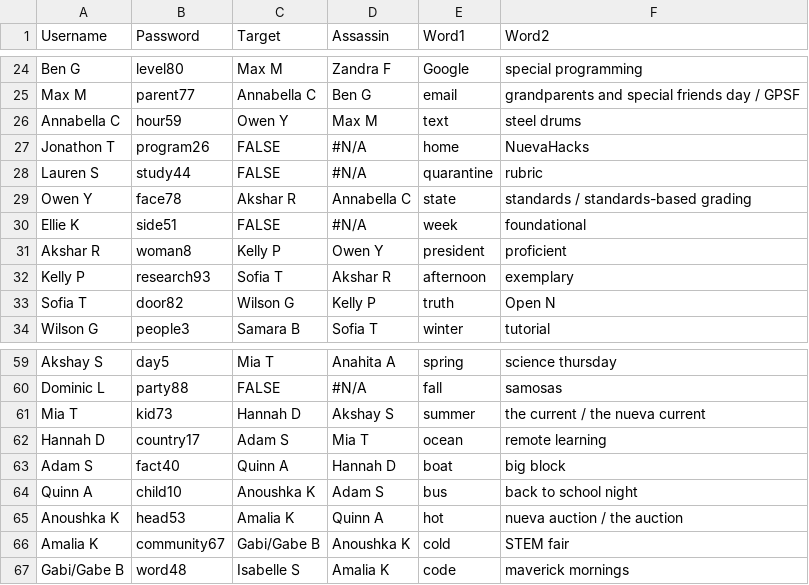
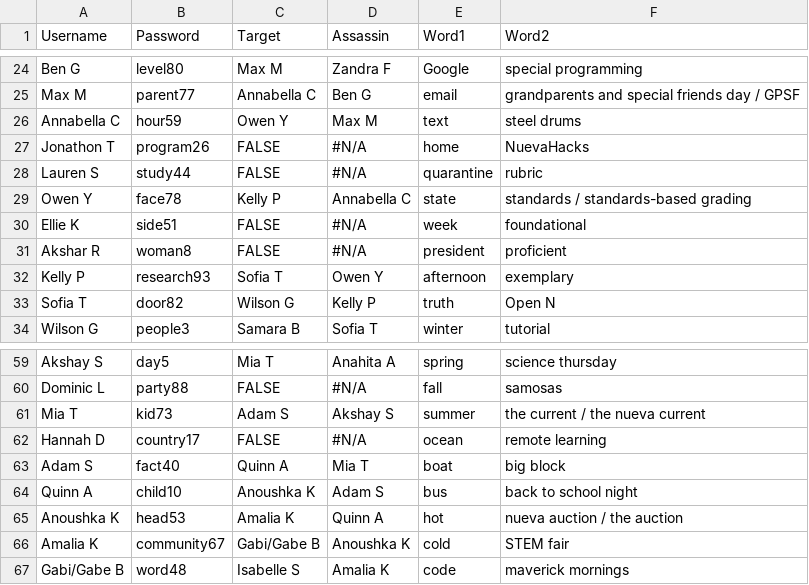
Before and after one commit to yrafalin/TelegramBots, a CSV file: BlammoBot/BlammoBotSheet.csv, drawn as a sheet; only a part is shown, gaps mark what is left out.

Commit message:
Update 12.9.20

```diff
--- a/BlammoBot/BlammoBotSheet.csv
+++ b/BlammoBot/BlammoBotSheet.csv
@@ -28,6 +28,6 @@ Jonathon T,program26,FALSE,#N/A,home,NuevaHacks
 Lauren S,study44,FALSE,#N/A,quarantine,rubric
-Owen Y,face78,Akshar R,Annabella C,state,standards / standards-based grading
+Owen Y,face78,Kelly P,Annabella C,state,standards / standards-based grading
 Ellie K,side51,FALSE,#N/A,week,foundational
-Akshar R,woman8,Kelly P,Owen Y,president,proficient
-Kelly P,research93,Sofia T,Akshar R,afternoon,exemplary
+Akshar R,woman8,FALSE,#N/A,president,proficient
+Kelly P,research93,Sofia T,Owen Y,afternoon,exemplary
 Sofia T,door82,Wilson G,Kelly P,truth,Open N
@@ -60,5 +60,5 @@ Akshay S,day5,Mia T,Anahita A,spring,science thursday
 Dominic L,party88,FALSE,#N/A,fall,samosas
-Mia T,kid73,Hannah D,Akshay S,summer,the current / the nueva current
-Hannah D,country17,Adam S,Mia T,ocean,remote learning
-Adam S,fact40,Quinn A,Hannah D,boat,big block
+Mia T,kid73,Adam S,Akshay S,summer,the current / the nueva current
+Hannah D,country17,FALSE,#N/A,ocean,remote learning
+Adam S,fact40,Quinn A,Mia T,boat,big block
 Quinn A,child10,Anoushka K,Adam S,bus,back to school night
```
